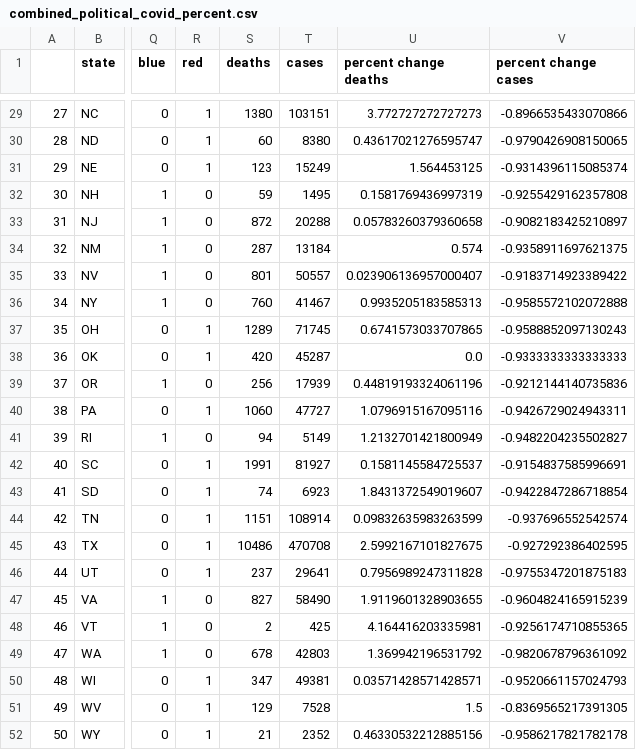
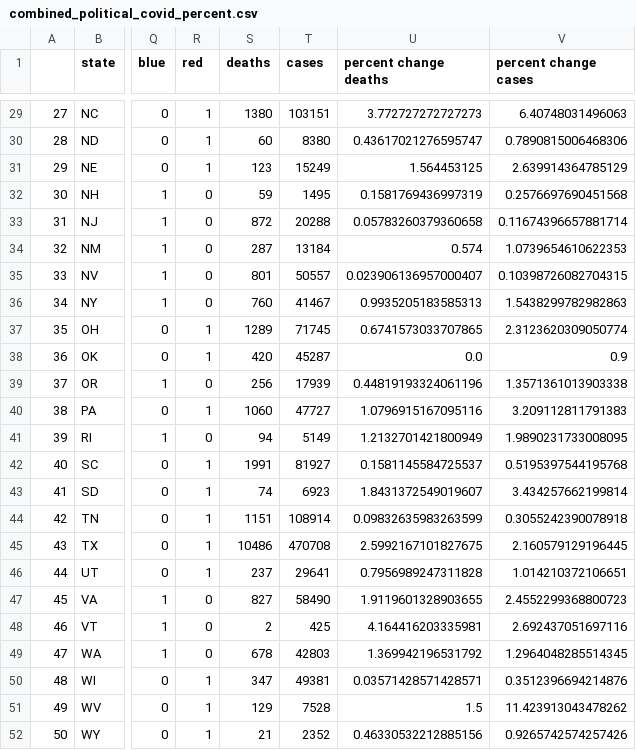
Before and after one commit to vmohan96/Decoding-COVID-19, a CSV file: vivian_fork/combined_political_covid_percent.csv, drawn as a sheet; only a part is shown, gaps mark what is left out; the diff covers the shown part only; the diff names each change by its address in the sheet, - before the commit and + after, or states it on an @@ line.

```diff
--- a/vivian_fork/combined_political_covid_percent.csv
+++ b/vivian_fork/combined_political_covid_percent.csv
-V29 (percent change cases): -0.8966535433070866
+V29 (percent change cases): 6.40748031496063
-V30 (percent change cases): -0.9790426908150065
+V30 (percent change cases): 0.7890815006468306
-V31 (percent change cases): -0.9314396115085374
+V31 (percent change cases): 2.639914364785129
-V32 (percent change cases): -0.9255429162357808
+V32 (percent change cases): 0.2576697690451568
-V33 (percent change cases): -0.9082183425210897
+V33 (percent change cases): 0.11674396657881714
-V34 (percent change cases): -0.9358911697621375
+V34 (percent change cases): 1.0739654610622353
-V35 (percent change cases): -0.9183714923389422
+V35 (percent change cases): 0.10398726082704315
-V36 (percent change cases): -0.9585572102072888
+V36 (percent change cases): 1.5438299782982863
-V37 (percent change cases): -0.9588852097130243
+V37 (percent change cases): 2.3123620309050774
-V38 (percent change cases): -0.9333333333333333
+V38 (percent change cases): 0.9
-V39 (percent change cases): -0.9212144140735836
+V39 (percent change cases): 1.3571361013903338
-V40 (percent change cases): -0.9426729024943311
+V40 (percent change cases): 3.209112811791383
-V41 (percent change cases): -0.9482204235502827
+V41 (percent change cases): 1.9890231733008095
-V42 (percent change cases): -0.9154837585996691
+V42 (percent change cases): 0.5195397544195768
-V43 (percent change cases): -0.9422847286718854
+V43 (percent change cases): 3.434257662199814
-V44 (percent change cases): -0.937696552542574
+V44 (percent change cases): 0.3055242390078918
-V45 (percent change cases): -0.927292386402595
+V45 (percent change cases): 2.160579129196445
-V46 (percent change cases): -0.9755347201875183
+V46 (percent change cases): 1.014210372106651
-V47 (percent change cases): -0.9604824165915239
+V47 (percent change cases): 2.4552299368800723
-V48 (percent change cases): -0.9256174710855365
+V48 (percent change cases): 2.692437051697116
-V49 (percent change cases): -0.9820678796361092
+V49 (percent change cases): 1.2964048285514345
-V50 (percent change cases): -0.9520661157024793
+V50 (percent change cases): 0.3512396694214876
-V51 (percent change cases): -0.8369565217391305
+V51 (percent change cases): 11.423913043478262
-V52 (percent change cases): -0.9586217821782178
+V52 (percent change cases): 0.9265742574257426
```
Also changed, not shown: 27 edited cells elsewhere in this file, 2 other files.
